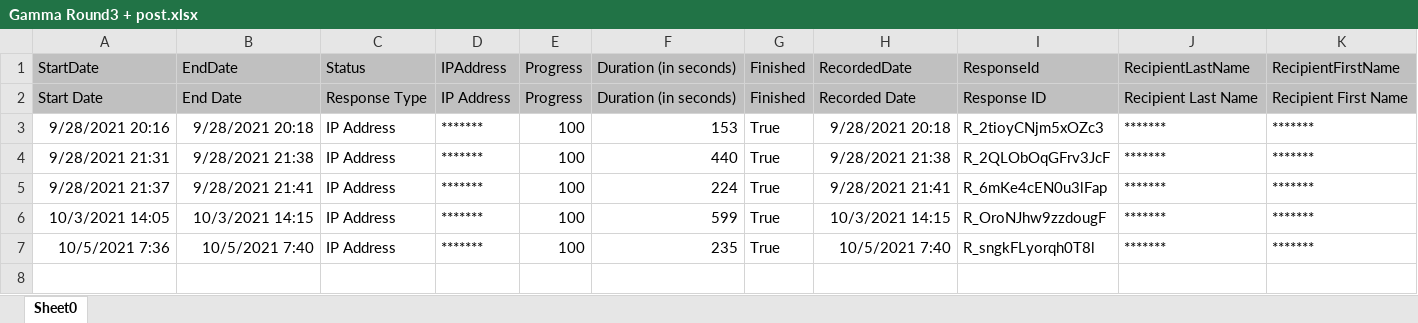
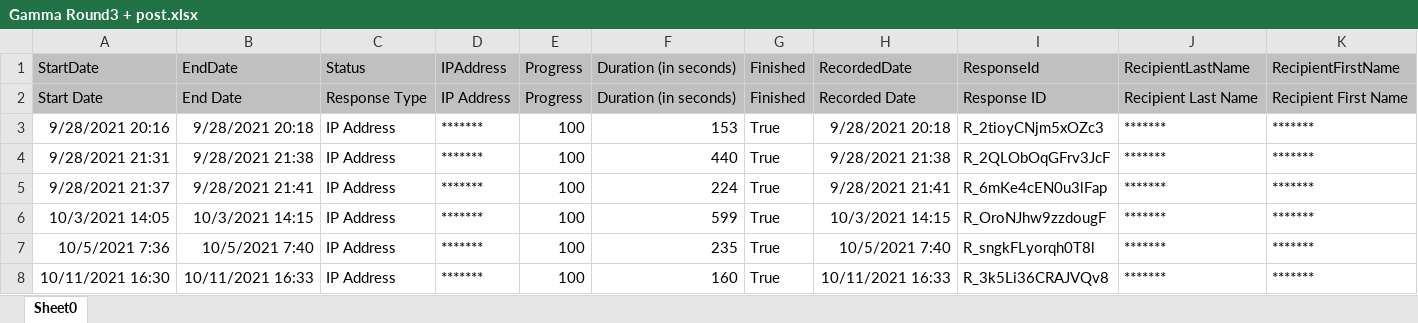
Before and after one commit to knkuiper/Data-donation-experiment-analysis, an Excel workbook: data/Gamma Round3 + post.xlsx, sheet Sheet0, drawn as a sheet; only a part is shown; values as stored, in another font and other column widths than the file's, no borders; charts and pictures not drawn; rows hold the shown columns only; the diff names each change by its address in the sheet, - before the commit and + after, or states it on an @@ line.

```diff
--- a/data/Gamma Round3 + post.xlsx (sheet Sheet0)
+++ b/data/Gamma Round3 + post.xlsx (sheet Sheet0)
+row 8: 10/11/2021 16:30 | 10/11/2021 16:33 | IP Address | ******* | 100 | 160 | True | 10/11/2021 16:33 | R_3k5Li36CRAJVQv8 | ******* | *******
```
Also changed, not shown: data/Alfa Round3 + post.xlsx, data/Beta Round3 + post.xlsx, 14 other files.
